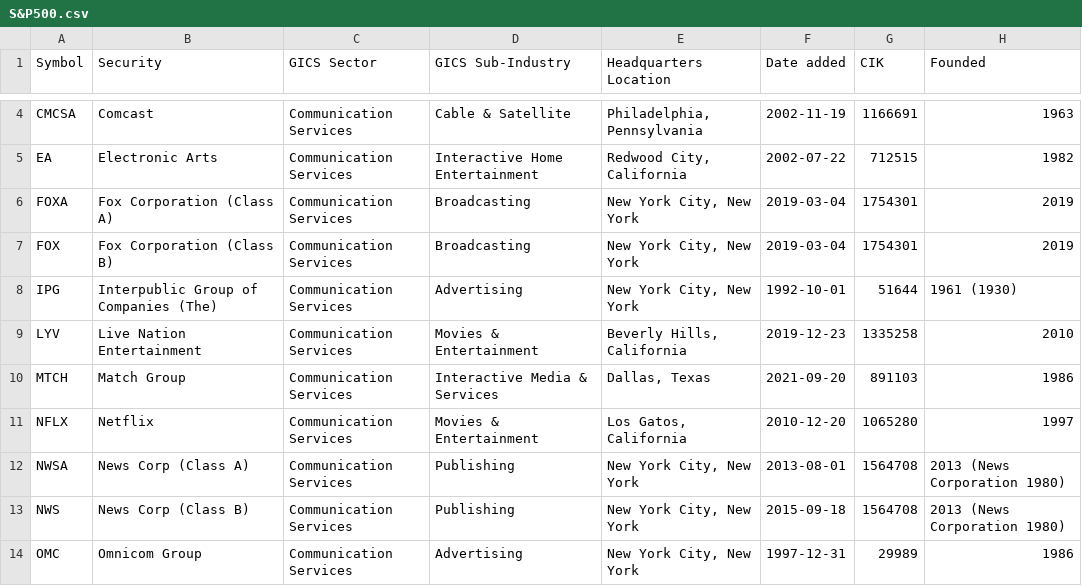
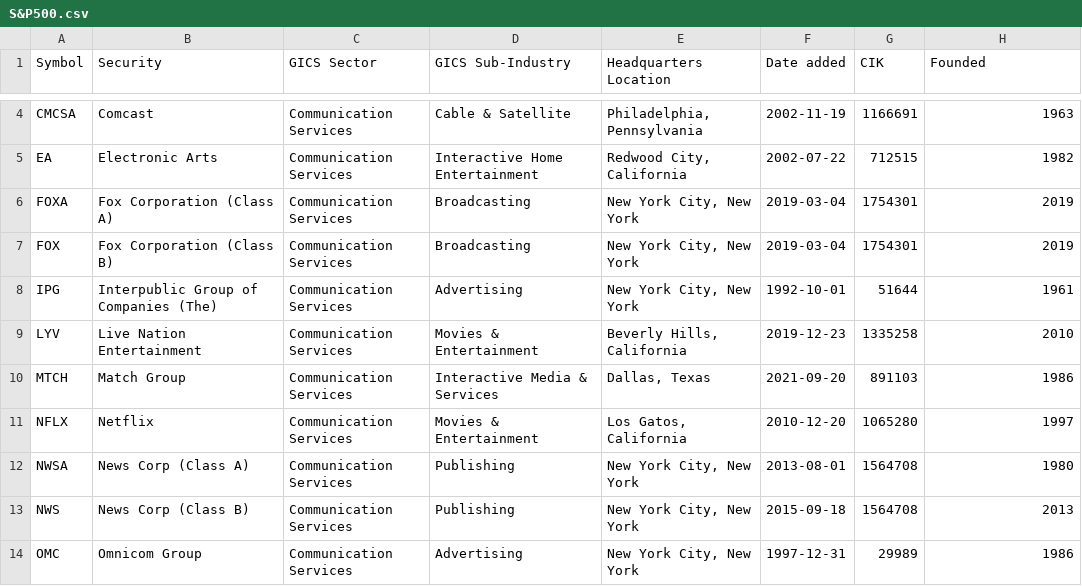
Before and after one commit to tuckergol/backgang, a CSV file: S&P500.csv, drawn as a sheet; only a part is shown, gaps mark what is left out; the diff covers the shown part only.

```diff
--- a/S&P500.csv
+++ b/S&P500.csv
@@ -7,3 +7,3 @@ FOXA,Fox Corporation (Class A),Communication Services,Broadcasting,"New York Cit
 FOX,Fox Corporation (Class B),Communication Services,Broadcasting,"New York City, New York",2019-03-04,1754301,2019
-IPG,Interpublic Group of Companies (The),Communication Services,Advertising,"New York City, New York",1992-10-01,51644,1961 (1930)
+IPG,Interpublic Group of Companies (The),Communication Services,Advertising,"New York City, New York",1992-10-01,51644,1961
 LYV,Live Nation Entertainment,Communication Services,Movies & Entertainment,"Beverly Hills, California",2019-12-23,1335258,2010
@@ -11,4 +11,4 @@ MTCH,Match Group,Communication Services,Interactive Media & Services,"Dallas, Te
 NFLX,Netflix,Communication Services,Movies & Entertainment,"Los Gatos, California",2010-12-20,1065280,1997
-NWSA,News Corp (Class A),Communication Services,Publishing,"New York City, New York",2013-08-01,1564708,2013 (News Corporation 1980)
-NWS,News Corp (Class B),Communication Services,Publishing,"New York City, New York",2015-09-18,1564708,2013 (News Corporation 1980)
+NWSA,News Corp (Class A),Communication Services,Publishing,"New York City, New York",2013-08-01,1564708,1980
+NWS,News Corp (Class B),Communication Services,Publishing,"New York City, New York",2015-09-18,1564708,2013
 OMC,Omnicom Group,Communication Services,Advertising,"New York City, New York",1997-12-31,29989,1986
```
Also changed, not shown: 37 edited cells elsewhere in this file, 2 other files.
